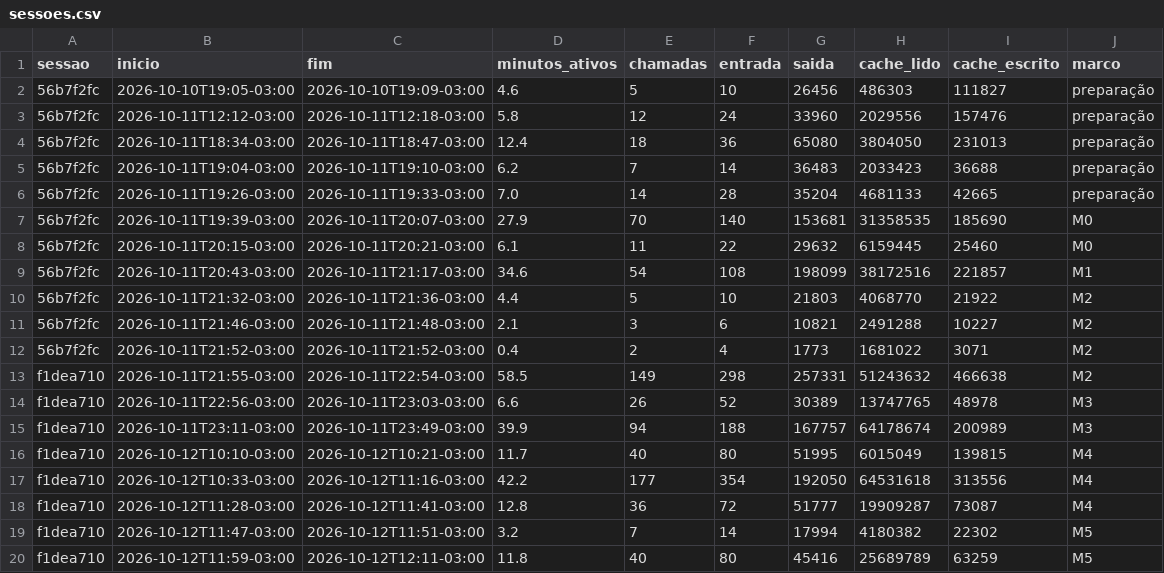
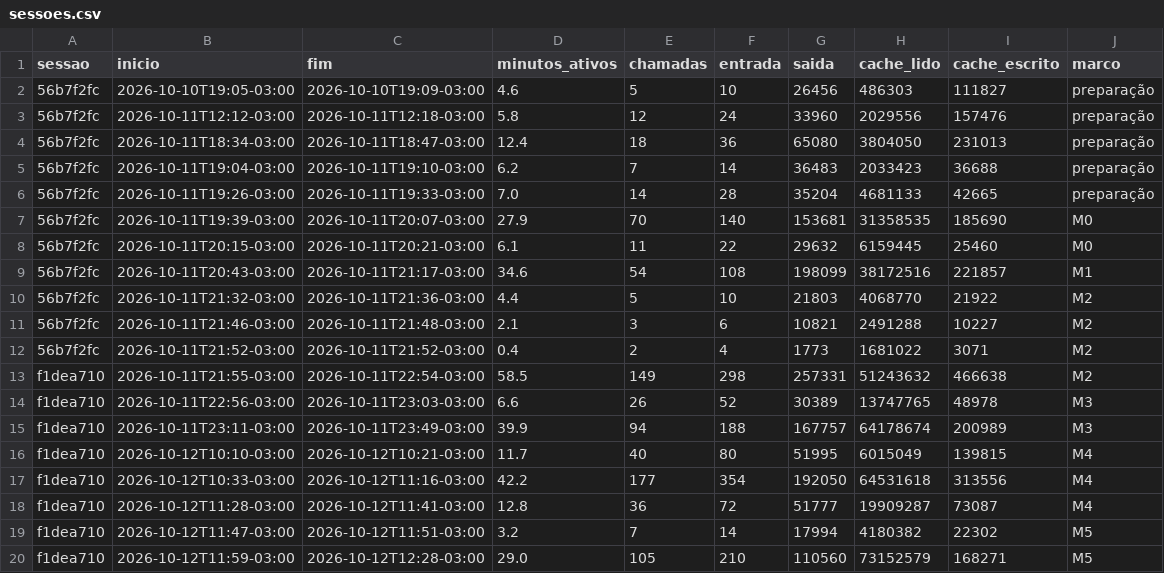
Before and after one commit to campilho/campsverso, a CSV file: docs/custos/sessoes.csv, drawn as a sheet.

```diff
--- a/docs/custos/sessoes.csv
+++ b/docs/custos/sessoes.csv
@@ -19,2 +19,2 @@ f1dea710,2026-10-12T11:28-03:00,2026-10-12T11:41-03:00,12.8,36,72,51777,19909287
 f1dea710,2026-10-12T11:47-03:00,2026-10-12T11:51-03:00,3.2,7,14,17994,4180382,22302,M5
-f1dea710,2026-10-12T11:59-03:00,2026-10-12T12:11-03:00,11.8,40,80,45416,25689789,63259,M5
+f1dea710,2026-10-12T11:59-03:00,2026-10-12T12:28-03:00,29.0,105,210,110560,73152579,168271,M5
```
Also changed, not shown: 8 other files.
